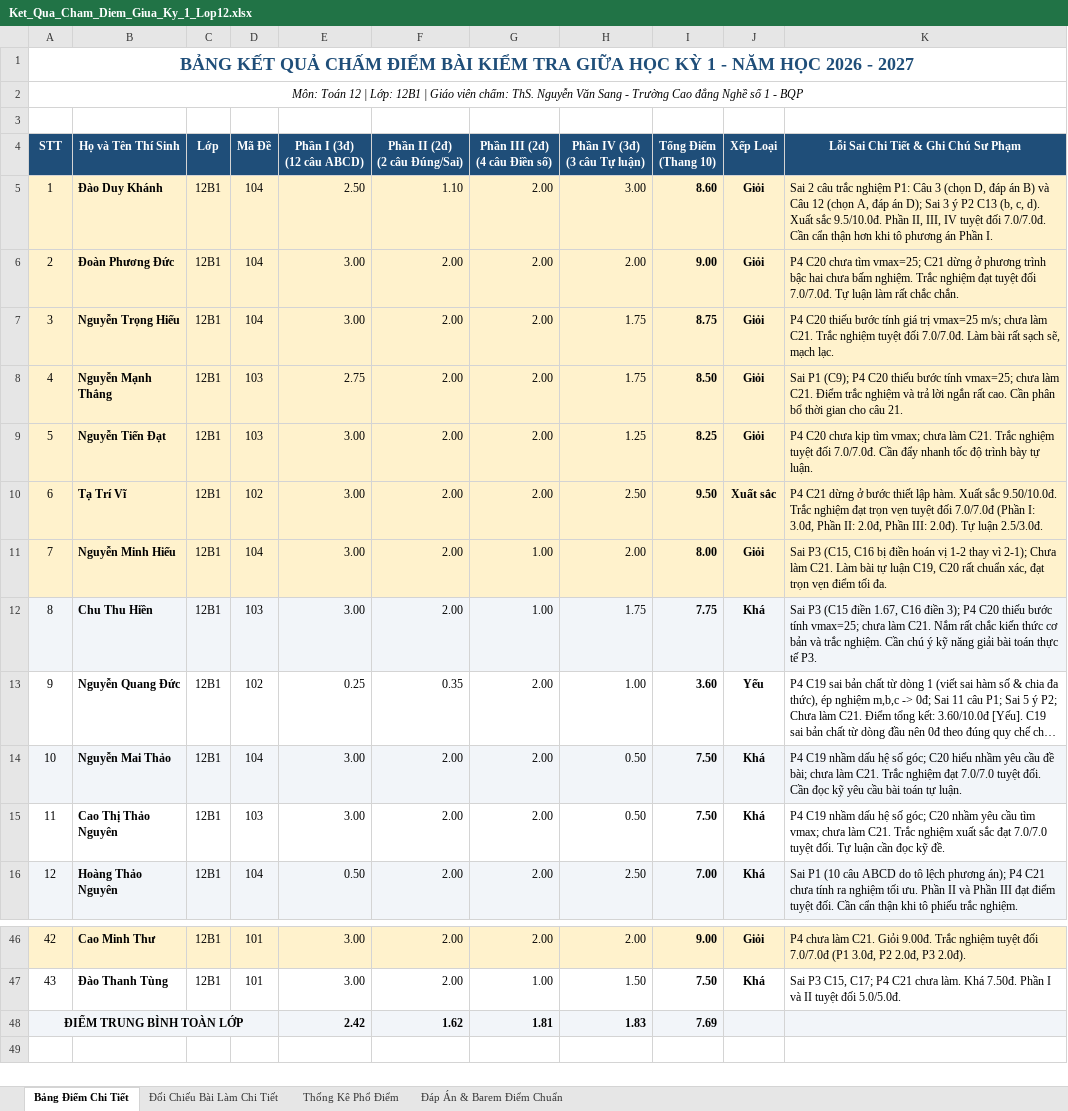
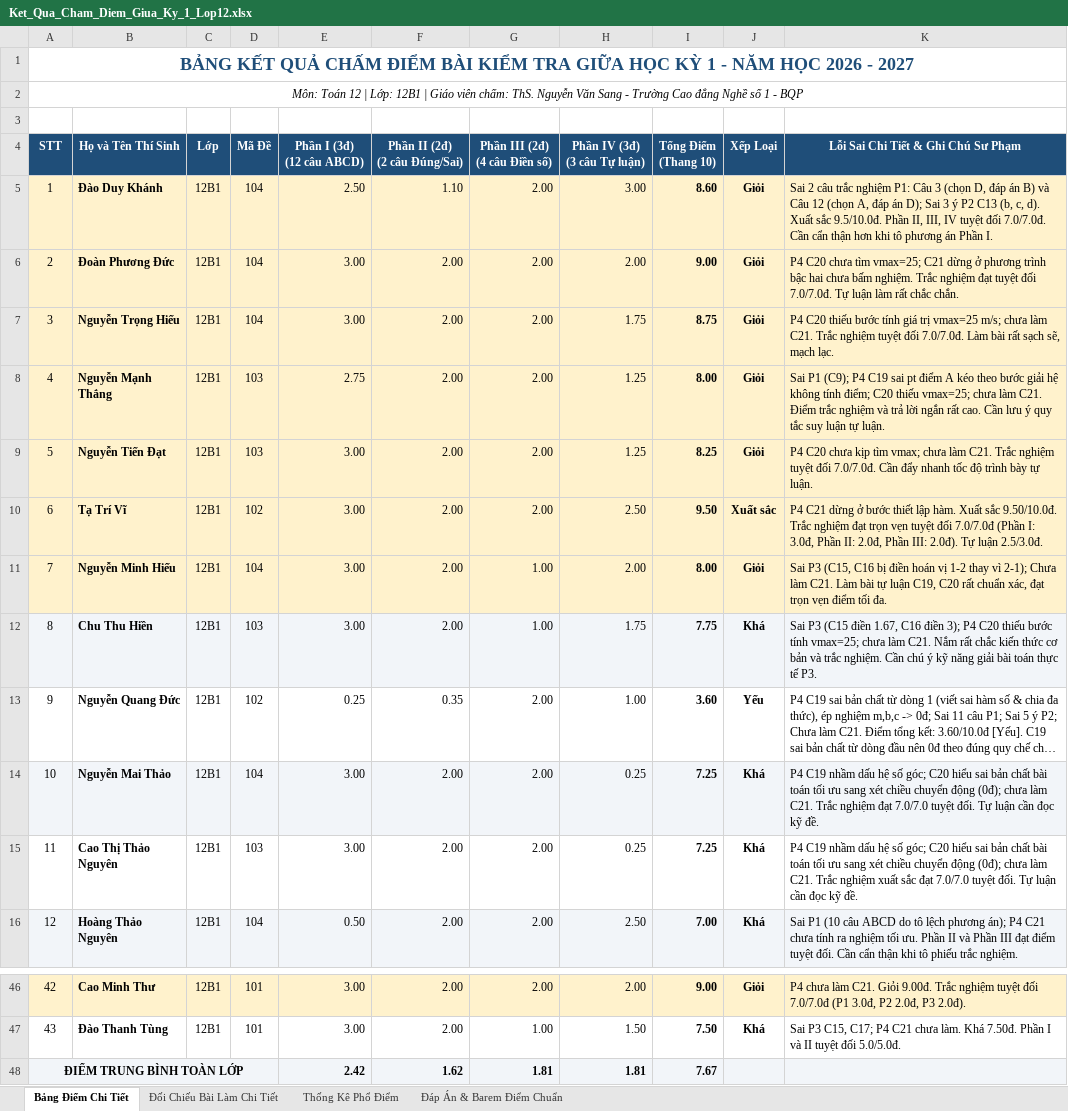
Before and after one commit to sanginnova/cham-diem-hoc-sinh, an Excel workbook: Ket_Qua_Cham_Diem_Giua_Ky_1_Lop12.xlsx, sheet Bảng Điểm Chi Tiết, drawn as a sheet; only a part is shown, gaps mark what is left out; long unchanged cells end in …; values as stored, in another font and other column widths than the file's, no borders; the diff names each change by its address in the sheet, - before the commit and + after, or states it on an @@ line.

```diff
--- a/Ket_Qua_Cham_Diem_Giua_Ky_1_Lop12.xlsx (sheet Bảng Điểm Chi Tiết)
+++ b/Ket_Qua_Cham_Diem_Giua_Ky_1_Lop12.xlsx (sheet Bảng Điểm Chi Tiết)
-H8 (Phần IV (3đ) (3 câu Tự luận)): 1.75
+H8 (Phần IV (3đ) (3 câu Tự luận)): 1.25
-I8 (Tổng Điểm (Thang 10)): 8.50
+I8 (Tổng Điểm (Thang 10)): 8.00
-K8: …(C9); P4 C20 thiếu bước tính vmax=25; chưa làm C21. Điểm trắc nghiệm và trả lời ngắn rất cao. Cần phân bổ thời gian cho câu 21.
+K8: …(C9); P4 C19 sai pt điểm A kéo theo bước giải hệ không tính điểm; C20 thiếu vmax=25; chưa làm C21. Điểm trắc nghiệm và trả lời ngắn rất cao. Cần lưu ý quy tắc suy luận tự luận.
-H14:H15 (Phần IV (3đ) (3 câu Tự luận)): 0.50
+H14:H15 (Phần IV (3đ) (3 câu Tự luận)): 0.25
-I14:I15 (Tổng Điểm (Thang 10)): 7.50
+I14:I15 (Tổng Điểm (Thang 10)): 7.25
-K14: …C20 hiểu nhầm yêu cầu đề bài; chưa làm C21. Trắc nghiệm đạt 7.0/7.0 tuyệt đối. Cần đọc kỹ yêu cầu bài toán tự luận.
+K14: …C20 hiểu sai bản chất bài toán tối ưu sang xét chiều chuyển động (0đ); chưa làm C21. Trắc nghiệm đạt 7.0/7.0 tuyệt đối. Tự luận cần đọc kỹ đề.
-K15: …góc; C20 nhầm yêu cầu tìm vmax; chưa làm…
+K15: …góc; C20 hiểu sai bản chất bài toán tối ưu sang xét chiều chuyển động (0đ); chưa làm…
-H48 (Phần IV (3đ) (3 câu Tự luận)): 1.83
+H48 (Phần IV (3đ) (3 câu Tự luận)): 1.81
-I48 (Tổng Điểm (Thang 10)): 7.69
+I48 (Tổng Điểm (Thang 10)): 7.67
```
Also changed, not shown: sheet Đối Chiếu Bài Làm Chi Tiết, sheet Thống Kê Phổ Điểm, 2 other files.
